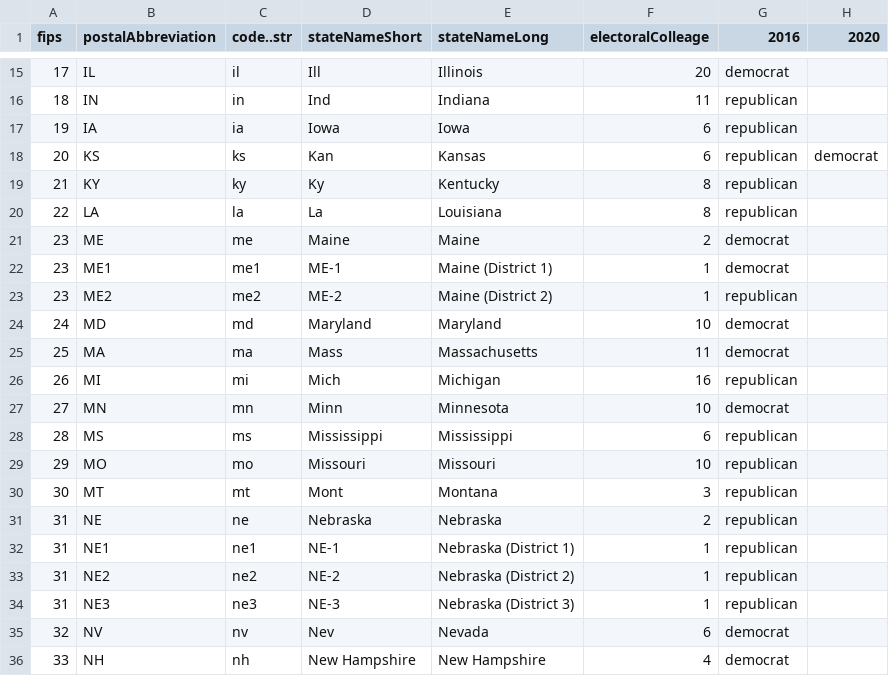
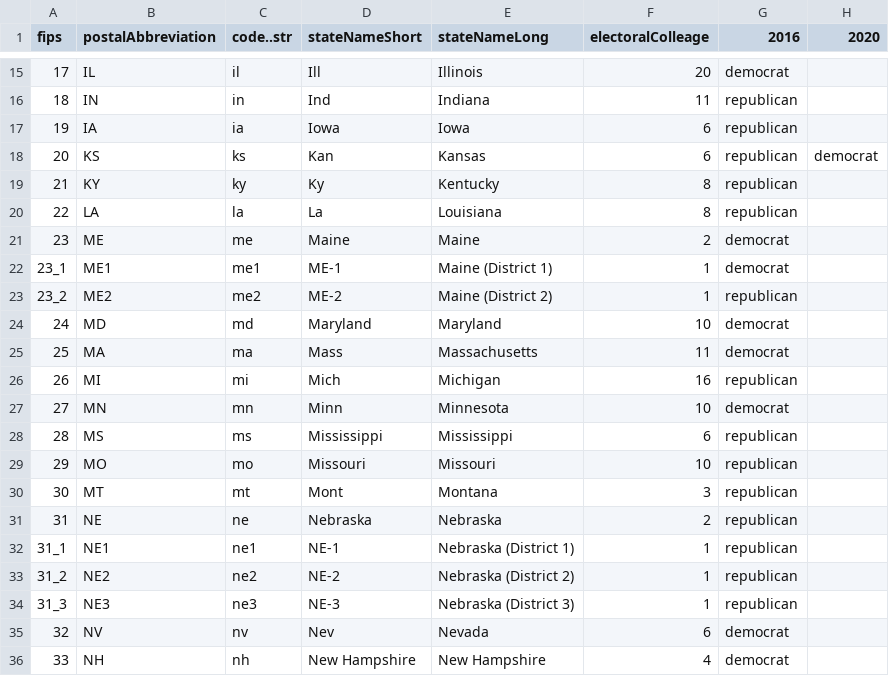
Before and after one commit to ft-interactive/visual-vocabulary-templates, a CSV file: extras/US 2020/cartogram-us-hex-electoral colleges/electoralColleage2020.csv, drawn as a sheet; only a part is shown, gaps mark what is left out.

```diff
--- a/extras/US 2020/cartogram-us-hex-electoral colleges/electoralColleage2020.csv
+++ b/extras/US 2020/cartogram-us-hex-electoral colleges/electoralColleage2020.csv
@@ -21,4 +21,4 @@ fips,postalAbbreviation,code..str,stateNameShort,stateNameLong,electoralColleage
 23,ME,me,Maine,Maine,2,democrat,
-23,ME1,me1,ME-1,Maine (District 1),1,democrat,
-23,ME2,me2,ME-2,Maine (District 2),1,republican,
+23_1,ME1,me1,ME-1,Maine (District 1),1,democrat,
+23_2,ME2,me2,ME-2,Maine (District 2),1,republican,
 24,MD,md,Maryland,Maryland,10,democrat,
@@ -31,5 +31,5 @@ fips,postalAbbreviation,code..str,stateNameShort,stateNameLong,electoralColleage
 31,NE,ne,Nebraska,Nebraska,2,republican,
-31,NE1,ne1,NE-1,Nebraska (District 1),1,republican,
-31,NE2,ne2,NE-2,Nebraska (District 2),1,republican,
-31,NE3,ne3,NE-3,Nebraska (District 3),1,republican,
+31_1,NE1,ne1,NE-1,Nebraska (District 1),1,republican,
+31_2,NE2,ne2,NE-2,Nebraska (District 2),1,republican,
+31_3,NE3,ne3,NE-3,Nebraska (District 3),1,republican,
 32,NV,nv,Nev,Nevada,6,democrat,
```
Also changed, not shown: 4 other files.
